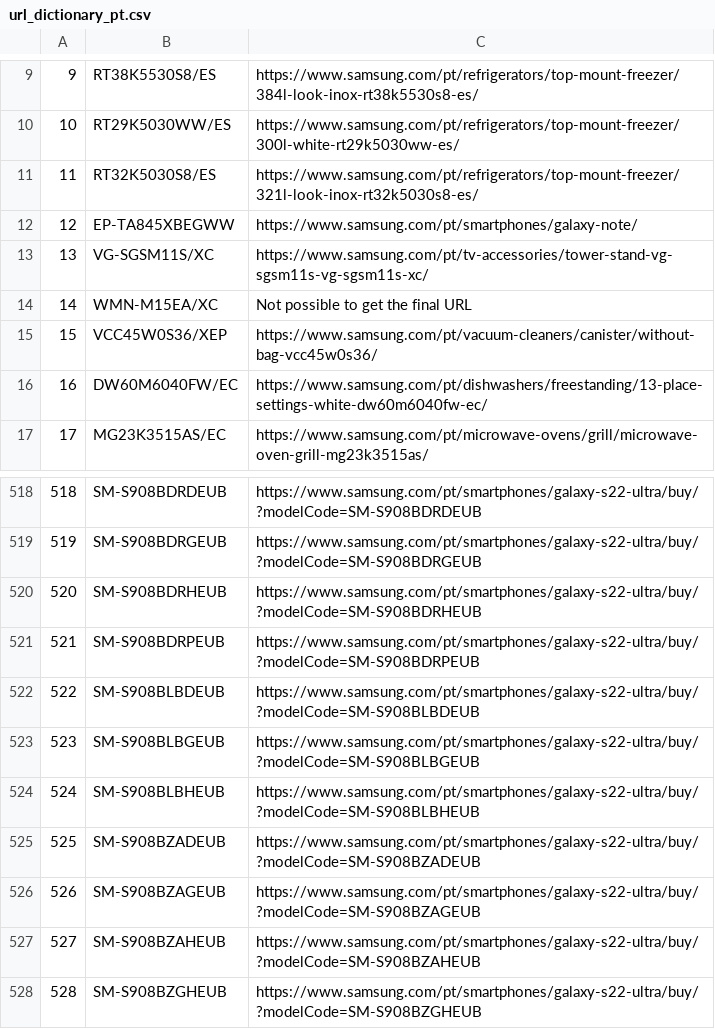
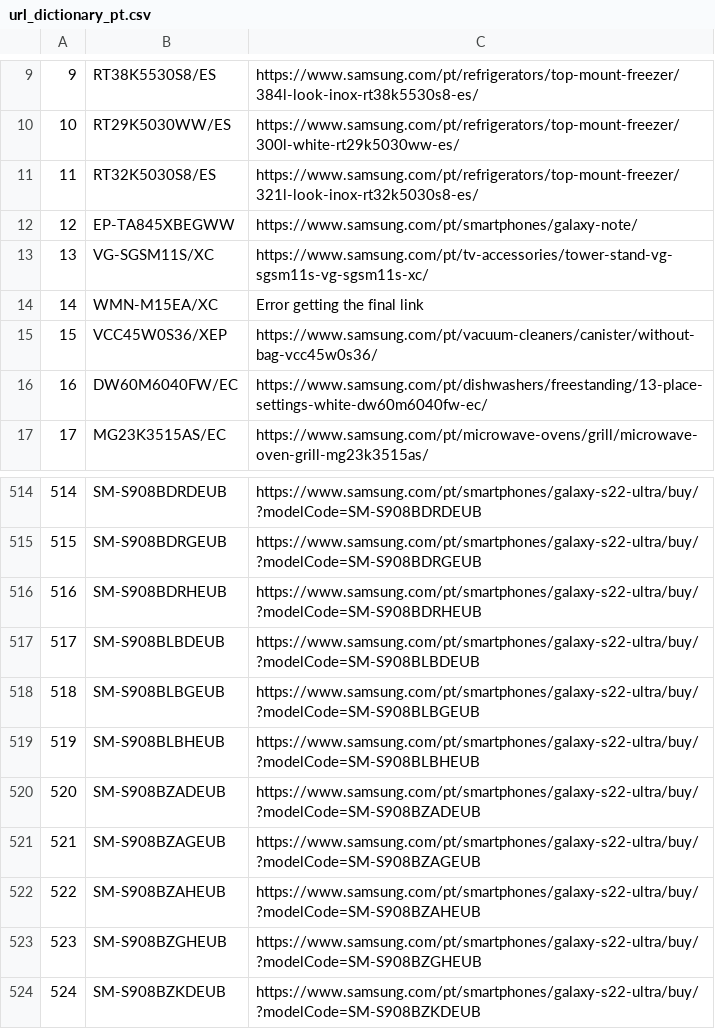
Before and after one commit to GloriaSilva/FEED-CHEIL-DIGITAL, a CSV file: src/dictionaries/url/url_dictionary_pt.csv, drawn as a sheet; only a part is shown, gaps mark what is left out; the shorter side is filled out with more unchanged rows; the diff covers the shown part only; the diff names each change by its address in the sheet, - before the commit and + after, or states it on an @@ line.

```diff
--- a/src/dictionaries/url/url_dictionary_pt.csv
+++ b/src/dictionaries/url/url_dictionary_pt.csv
-C14: Not possible to get the final URL
+C14: Error getting the final link
@@ column A renumbered from row 86 down @@
-row 521: 521 | SM-S908BDRPEUB | https://www.samsung.com/pt/smartphones/galaxy-s22-ultra/buy/?modelCode=SM-S908BDRPEUB
```
Also changed, not shown: 7 removed rows elsewhere in this file, 10 other files.
